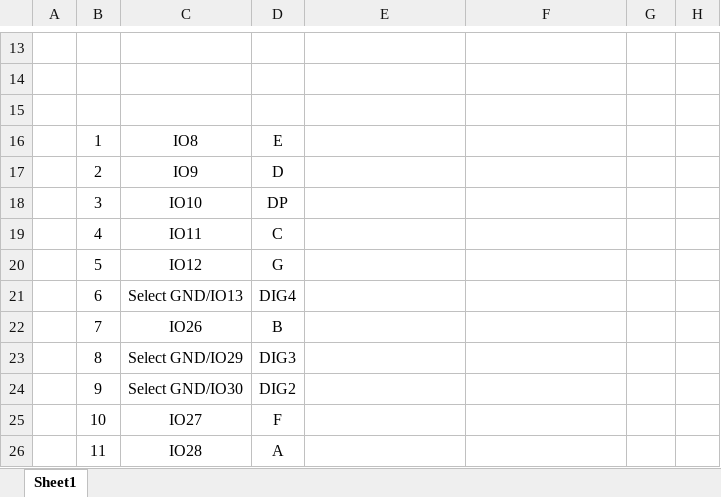
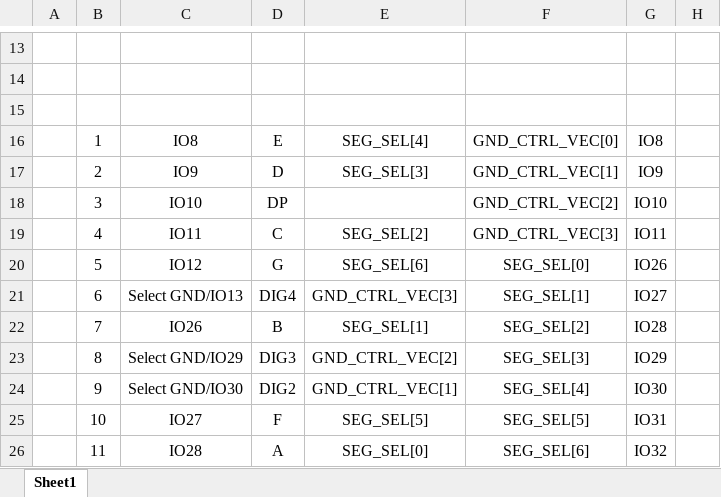
Before and after one commit to kbielby09/EE365_security_system_final_project, an Excel workbook: Design Data.xlsx, sheet Sheet1, drawn as a sheet; only a part is shown, gaps mark what is left out; values as stored, in another font and other column widths than the file's, no borders; the diff covers the shown part only; the diff names each change by its address in the sheet, - before the commit and + after, or states it on an @@ line.

```diff
--- a/Design Data.xlsx (sheet Sheet1)
+++ b/Design Data.xlsx (sheet Sheet1)
-E16: (empty)
+E16: SEG_SEL[4]
-F16: (empty)
+F16: GND_CTRL_VEC[0]
-G16: (empty)
+G16: IO8
-E17: (empty)
+E17: SEG_SEL[3]
-F17: (empty)
+F17: GND_CTRL_VEC[1]
-G17: (empty)
+G17: IO9
-F18: (empty)
+F18: GND_CTRL_VEC[2]
-G18: (empty)
+G18: IO10
-E19: (empty)
+E19: SEG_SEL[2]
-F19: (empty)
+F19: GND_CTRL_VEC[3]
-G19: (empty)
+G19: IO11
-E20: (empty)
+E20: SEG_SEL[6]
-F20: (empty)
+F20: SEG_SEL[0]
-G20: (empty)
+G20: IO26
-E21: (empty)
+E21: GND_CTRL_VEC[3]
-F21: (empty)
+F21: SEG_SEL[1]
-G21: (empty)
+G21: IO27
-E22: (empty)
+E22: SEG_SEL[1]
-F22: (empty)
+F22: SEG_SEL[2]
-G22: (empty)
+G22: IO28
-E23: (empty)
+E23: GND_CTRL_VEC[2]
-F23: (empty)
+F23: SEG_SEL[3]
-G23: (empty)
+G23: IO29
-E24: (empty)
+E24: GND_CTRL_VEC[1]
-F24: (empty)
+F24: SEG_SEL[4]
-G24: (empty)
+G24: IO30
-E25: (empty)
+E25: SEG_SEL[5]
-F25: (empty)
+F25: SEG_SEL[5]
-G25: (empty)
+G25: IO31
-E26: (empty)
+E26: SEG_SEL[0]
-F26: (empty)
+F26: SEG_SEL[6]
-G26: (empty)
+G26: IO32
```
Also changed, not shown: 1 edited cell elsewhere in this sheet, 1 other file.
